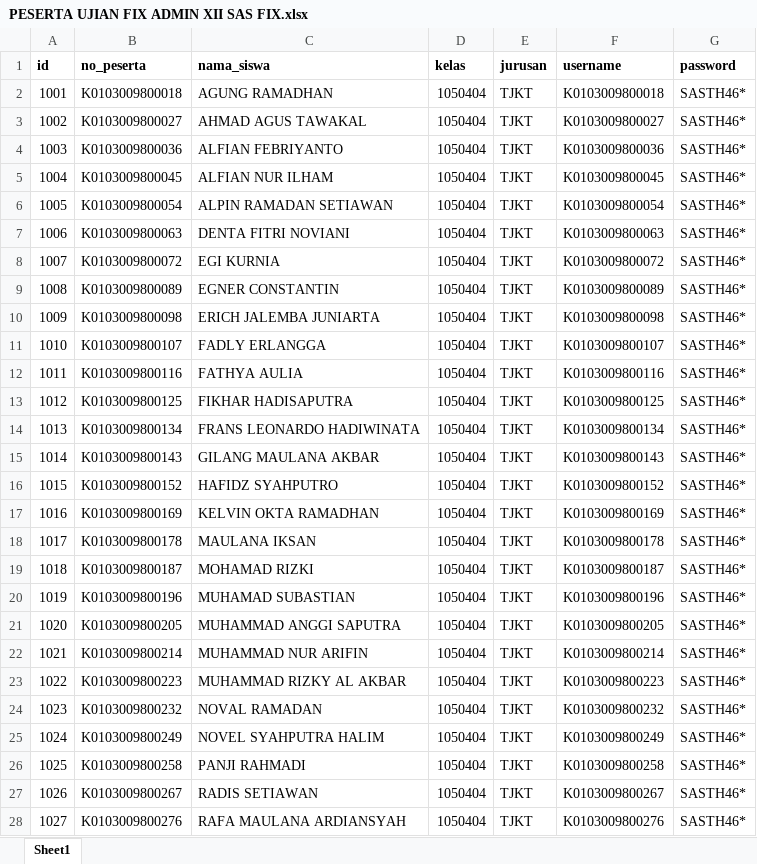
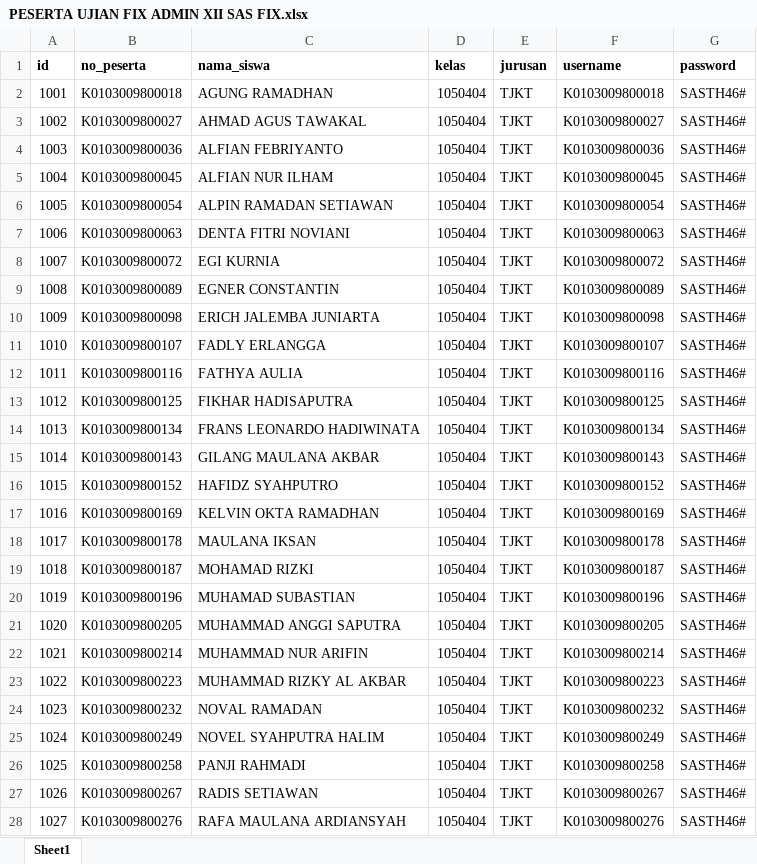
Before and after one commit to webdev14program/cbt2.0admin, an Excel workbook: temp_doc/PESERTA UJIAN FIX ADMIN XII SAS FIX.xlsx, sheet Sheet1, drawn as a sheet; only a part is shown; values as stored, in another font and other column widths than the file's, no borders; the diff covers the shown part only; the diff names each change by its address in the sheet, - before the commit and + after, or states it on an @@ line.

```diff
--- a/temp_doc/PESERTA UJIAN FIX ADMIN XII SAS FIX.xlsx (sheet Sheet1)
+++ b/temp_doc/PESERTA UJIAN FIX ADMIN XII SAS FIX.xlsx (sheet Sheet1)
-G2:G28 (password): SASTH46*
+G2:G28 (password): SASTH46#
```
Also changed, not shown: 219 edited cells elsewhere in this sheet, temp_doc/PESERTA UJIAN MOODLE XII SAS 2024.xlsx, temp_doc/impor peserta ujian.xlsx, 3 other files.
